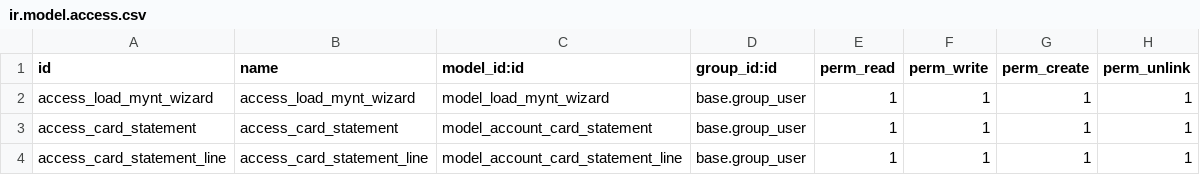
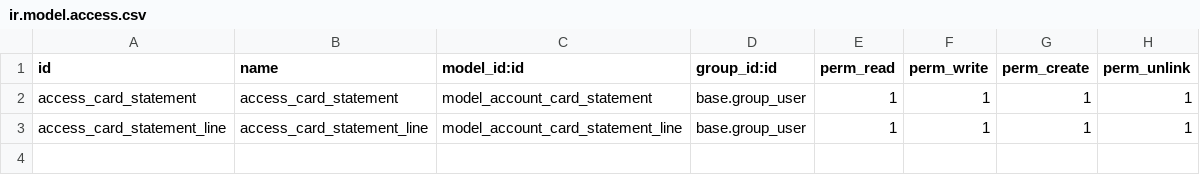
Before and after one commit to vertelab/odoo-l10n_se, a CSV file: l10n_se_mynt/security/ir.model.access.csv, drawn as a sheet; the diff names each change by its address in the sheet, - before the commit and + after, or states it on an @@ line.

Commit message:
l10n_se_mynt: Fixed so that we no longer use my wizard, we use the bank.statement.import wizard.

```diff
--- a/l10n_se_mynt/security/ir.model.access.csv
+++ b/l10n_se_mynt/security/ir.model.access.csv
-row 2: access_load_mynt_wizard | access_load_mynt_wizard | model_load_mynt_wizard | base.group_user | 1 | 1 | 1 | 1
```
Also changed, not shown: 5 other files.
